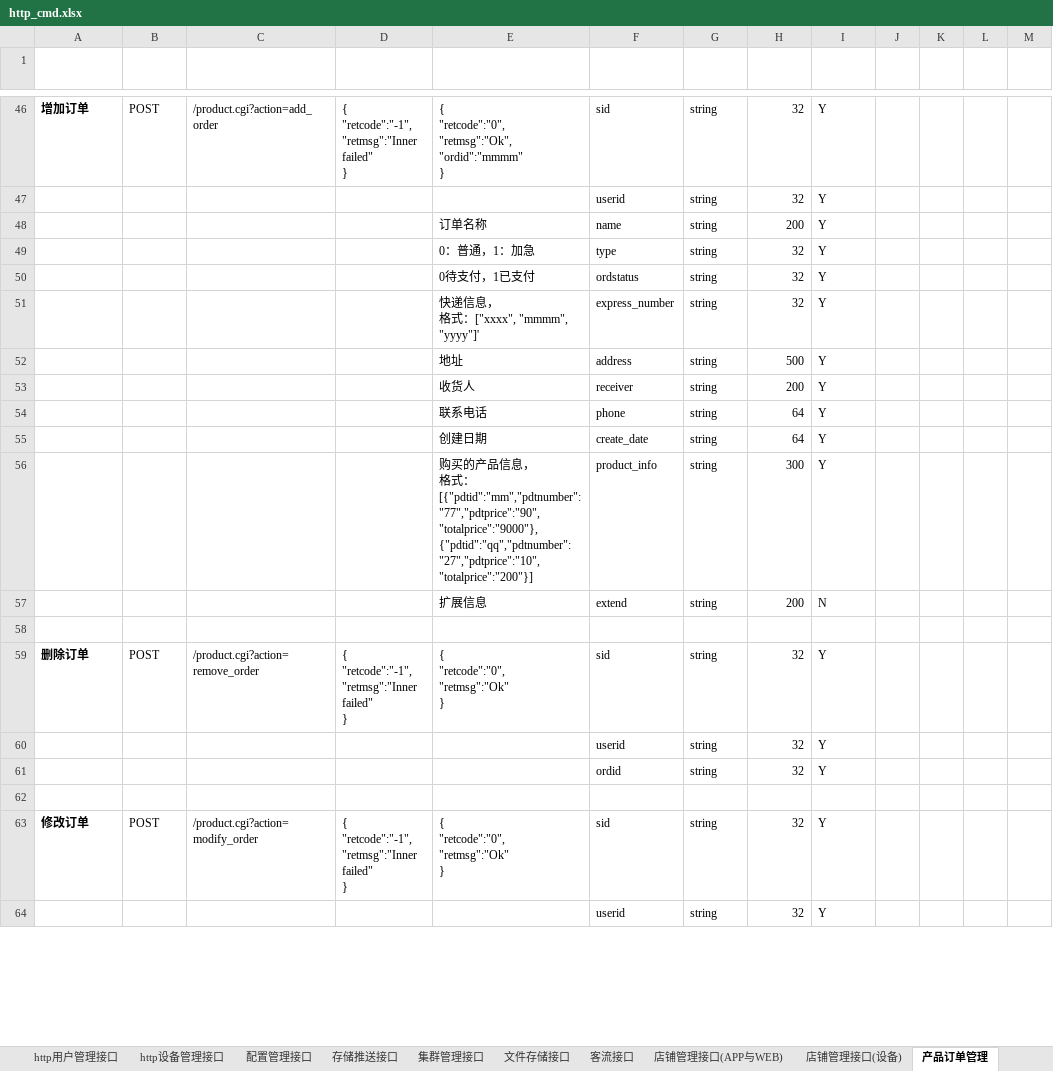
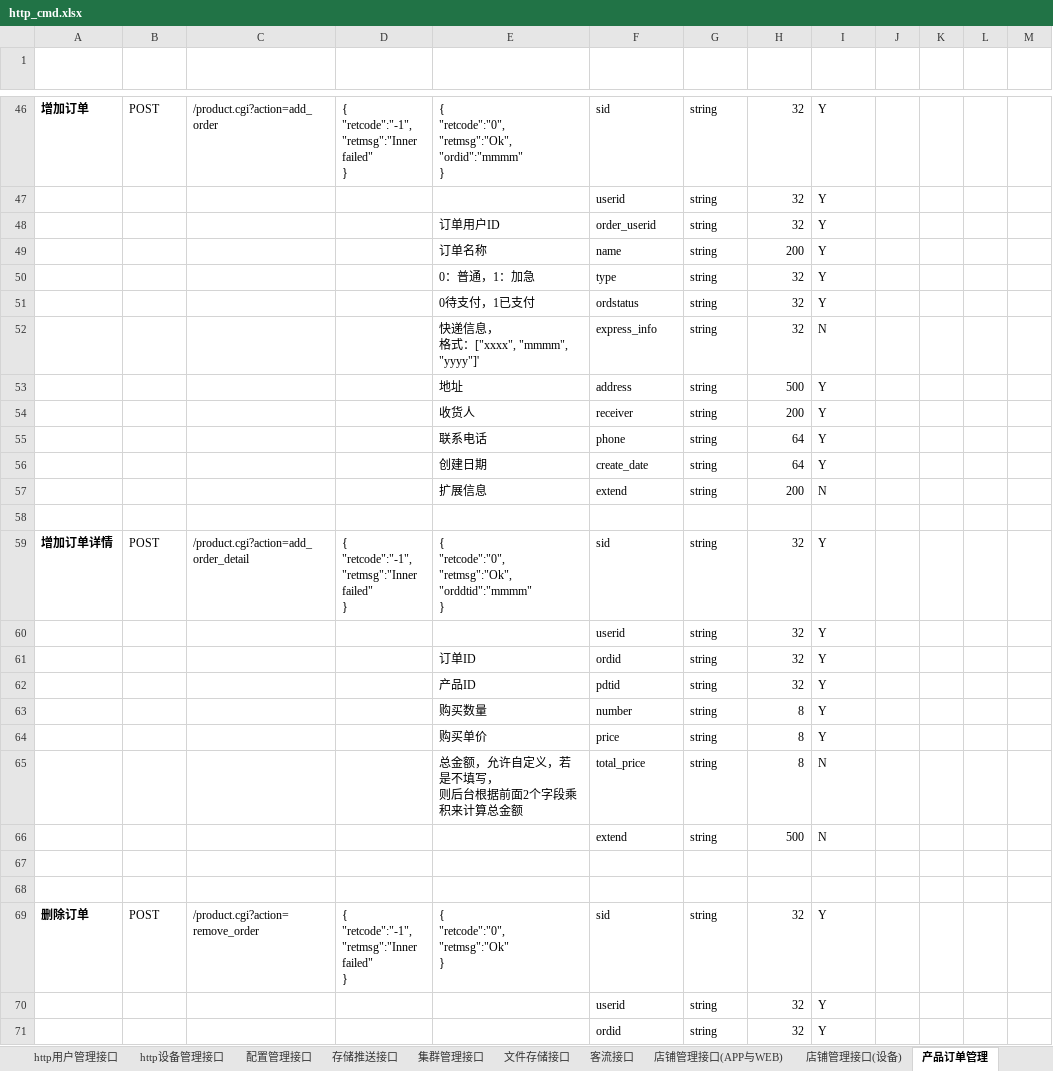
Before and after one commit to GSIL-Monitor/aicode, an Excel workbook: script/http_cmd.xlsx, sheet 产品订单管理, drawn as a sheet; only a part is shown, gaps mark what is left out; the shorter side is filled out with more unchanged rows; values as stored, in another font and other column widths than the file's, no borders; table styles not drawn; removed rows and columns are numbered as before the commit, all else as after; ↵ is a line break in a cell; the diff covers the shown part only; the diff names each change by its address in the sheet, - before the commit and + after, or states it on an @@ line.

Commit message:
order code

```diff
--- a/script/http_cmd.xlsx (sheet 产品订单管理)
+++ b/script/http_cmd.xlsx (sheet 产品订单管理)
+row 48:  |  |  |  | 订单用户ID | order_userid | string | 32 | Y
-F52 (参数字段): express_number
+F52 (参数字段): express_info
-I52 (是否必选): Y
+I52 (是否必选): N
-row 56:  |  |  |  | 购买的产品信息， ↵ 格式：[{"pdtid":"mm","pdtnumber":"77","pdtprice":"90","totalprice":"9000"}, ↵ {"pdtid":"qq","pdtnumber":"27","pdtprice":"10","totalprice":"200"}] | product_info | string | 300 | Y
+row 58: (empty)
+row 59: 增加订单详情 | POST | /product.cgi?action=add_order_detail | { ↵ "retcode":"-1", ↵ "retmsg":"Inner failed" ↵ } | { ↵ "retcode":"0", ↵ "retmsg":"Ok", ↵ "orddtid":"mmmm" ↵ } | sid | string | 32 | Y
+row 60:  |  |  |  |  | userid | string | 32 | Y
+row 61:  |  |  |  | 订单ID | ordid | string | 32 | Y
+row 62:  |  |  |  | 产品ID | pdtid | string | 32 | Y
+row 63:  |  |  |  | 购买数量 | number | string | 8 | Y
+row 64:  |  |  |  | 购买单价 | price | string | 8 | Y
+row 65:  |  |  |  | 总金额，允许自定义，若是不填写， ↵ 则后台根据前面2个字段乘积来计算总金额 | total_price | string | 8 | N
+row 66:  |  |  |  |  | extend | string | 500 | N
+row 67: (empty)
```
Also changed, not shown: 7 added rows, 1 removed row and 3 edited cells elsewhere in this sheet, 18 other files.
